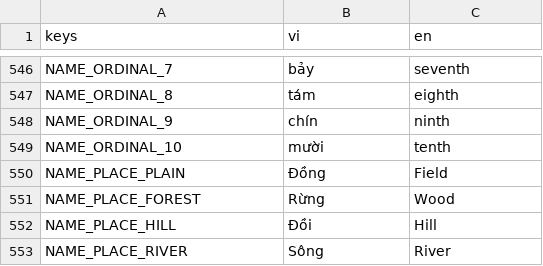
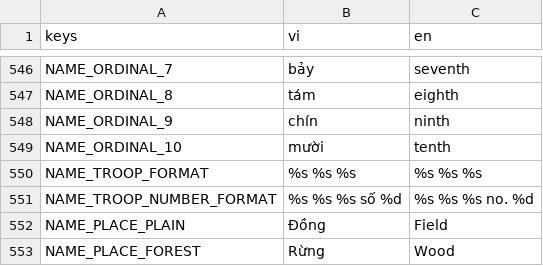
Before and after one commit to nhatphucpham/fal-gaming, a CSV file: Locale/strings.csv, drawn as a sheet; only a part is shown, gaps mark what is left out; the shorter side is filled out with more unchanged rows; the diff names each change by its address in the sheet, - before the commit and + after, or states it on an @@ line.

```diff
--- a/Locale/strings.csv
+++ b/Locale/strings.csv
+row 550: NAME_TROOP_FORMAT | %s %s %s | %s %s %s
+row 551: NAME_TROOP_NUMBER_FORMAT | %s %s %s số %d | %s %s %s no. %d
```
Also changed, not shown: 8 other files.
